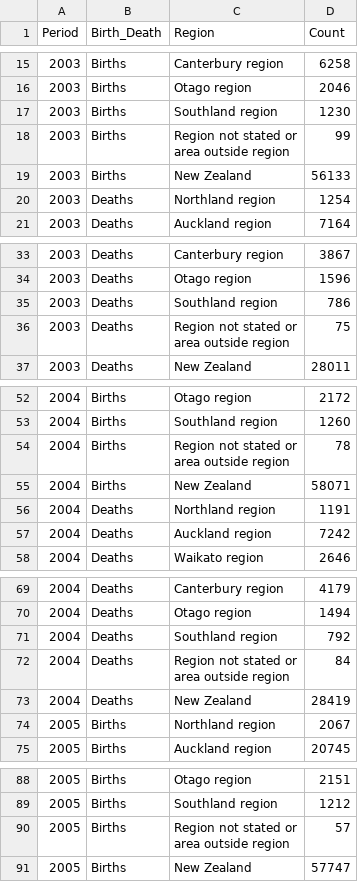
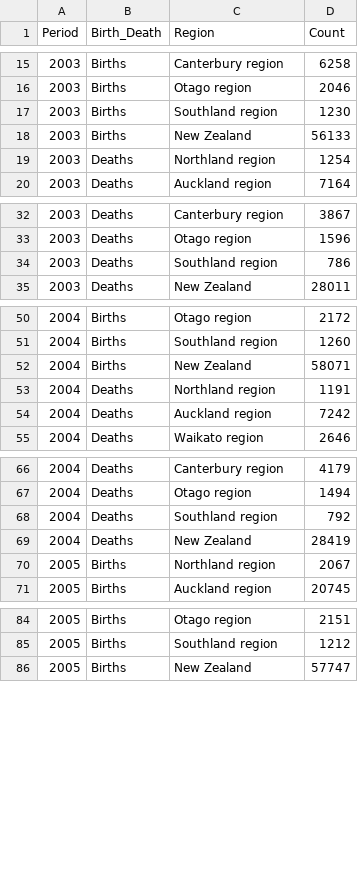
Before and after one commit to Nefasto1/Tests, a CSV file: birthDeath.csv (was Birth-Death.csv), drawn as a sheet; only a part is shown, gaps mark what is left out; ↵ is a line break in a cell; the diff covers the shown part only; the diff names each change by its address in the sheet, - before the commit and + after, or states it on an @@ line.

```diff
--- a/Birth-Death.csv
+++ b/birthDeath.csv
-row 18: 2003 | Births | Region not stated or ↵ area outside region | 99
-row 36: 2003 | Deaths | Region not stated or ↵ area outside region | 75
-row 54: 2004 | Births | Region not stated or ↵ area outside region | 78
-row 72: 2004 | Deaths | Region not stated or ↵ area outside region | 84
-row 90: 2005 | Births | Region not stated or ↵ area outside region | 57
```
Also changed, not shown: 29 removed rows elsewhere in this file, covidItalia.csv, 4 other files.
